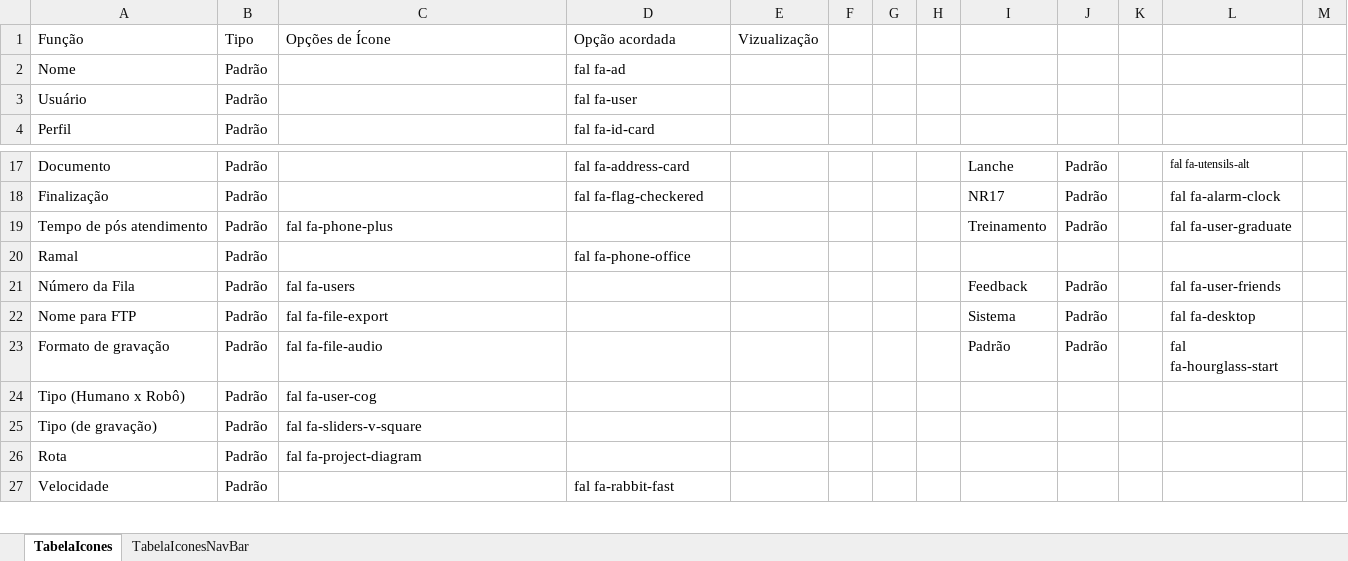
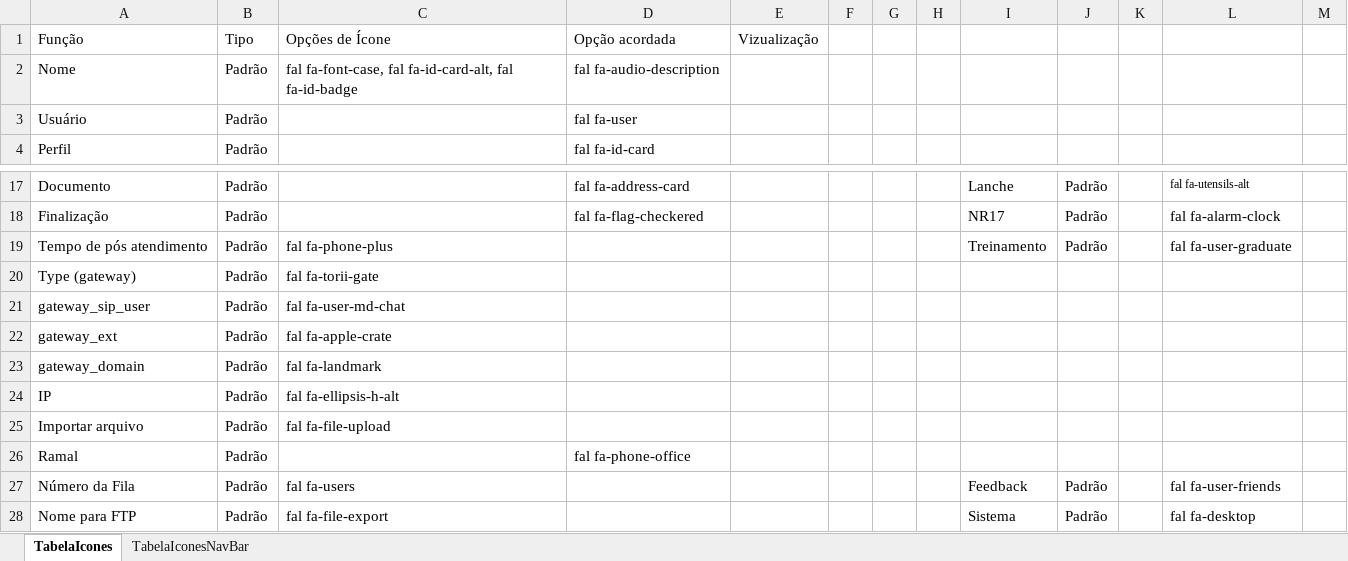
Before and after one commit to pedronic/AssetsWsuite, an Excel workbook: Tabela_Icone.xlsx, sheet TabelaIcones, drawn as a sheet; only a part is shown, gaps mark what is left out; the shorter side is filled out with more unchanged rows; values as stored, in another font and other column widths than the file's, no borders; charts and pictures and table styles not drawn; the diff names each change by its address in the sheet, - before the commit and + after, or states it on an @@ line.

```diff
--- a/Tabela_Icone.xlsx (sheet TabelaIcones)
+++ b/Tabela_Icone.xlsx (sheet TabelaIcones)
-C2: (empty)
+C2: fal fa-font-case, fal fa-id-card-alt, fal fa-id-badge
-D2: fal fa-ad
+D2: fal fa-audio-description
+row 20: Type (gateway) | Padrão | fal fa-torii-gate
+row 21: gateway_sip_user | Padrão | fal fa-user-md-chat
+row 22: gateway_ext | Padrão | fal fa-apple-crate
+row 23: gateway_domain | Padrão | fal fa-landmark
+row 24: IP | Padrão | fal fa-ellipsis-h-alt
+row 25: Importar arquivo | Padrão | fal fa-file-upload
```
Also changed, not shown: charts or pictures, 11 other files.
